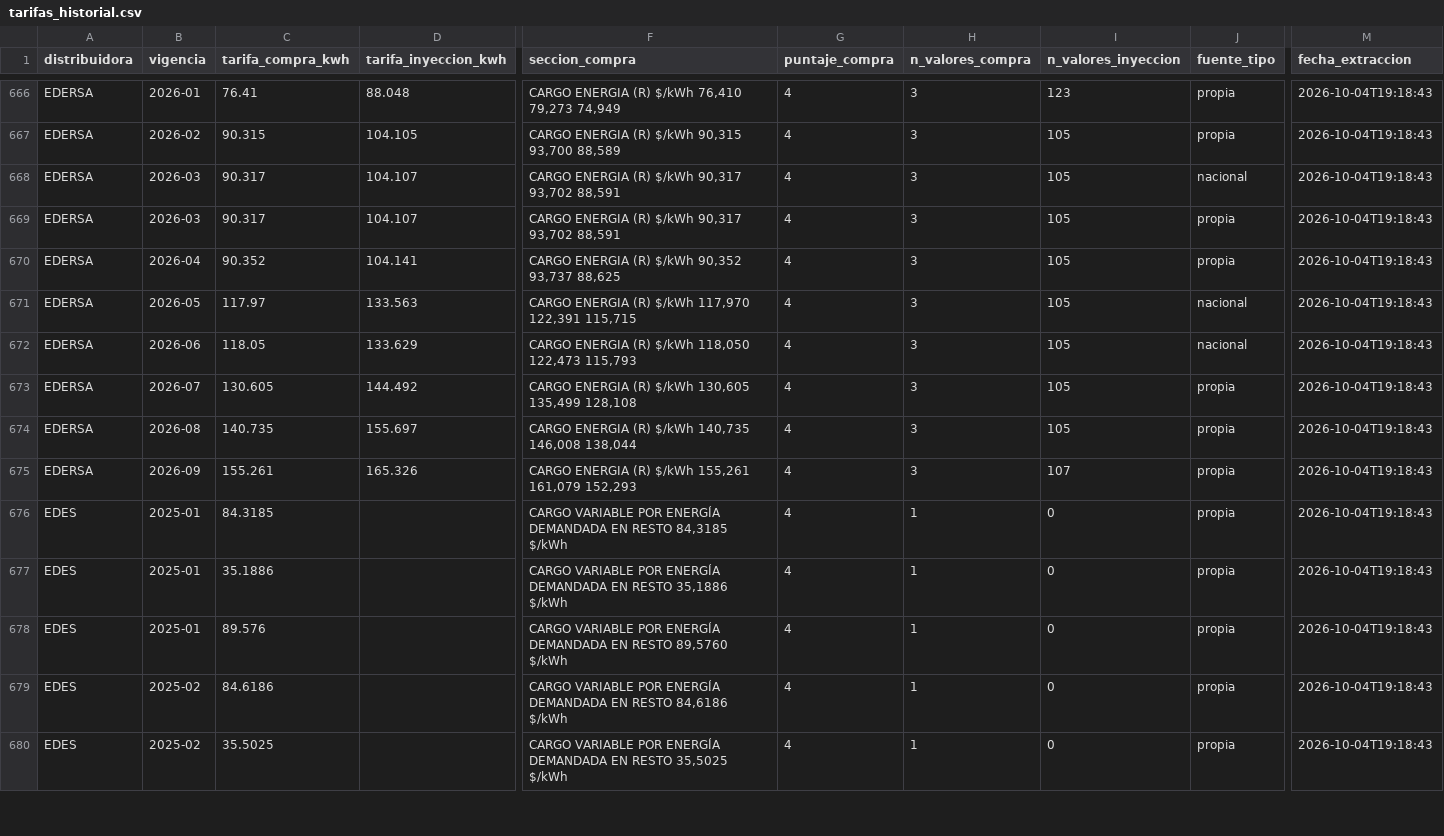
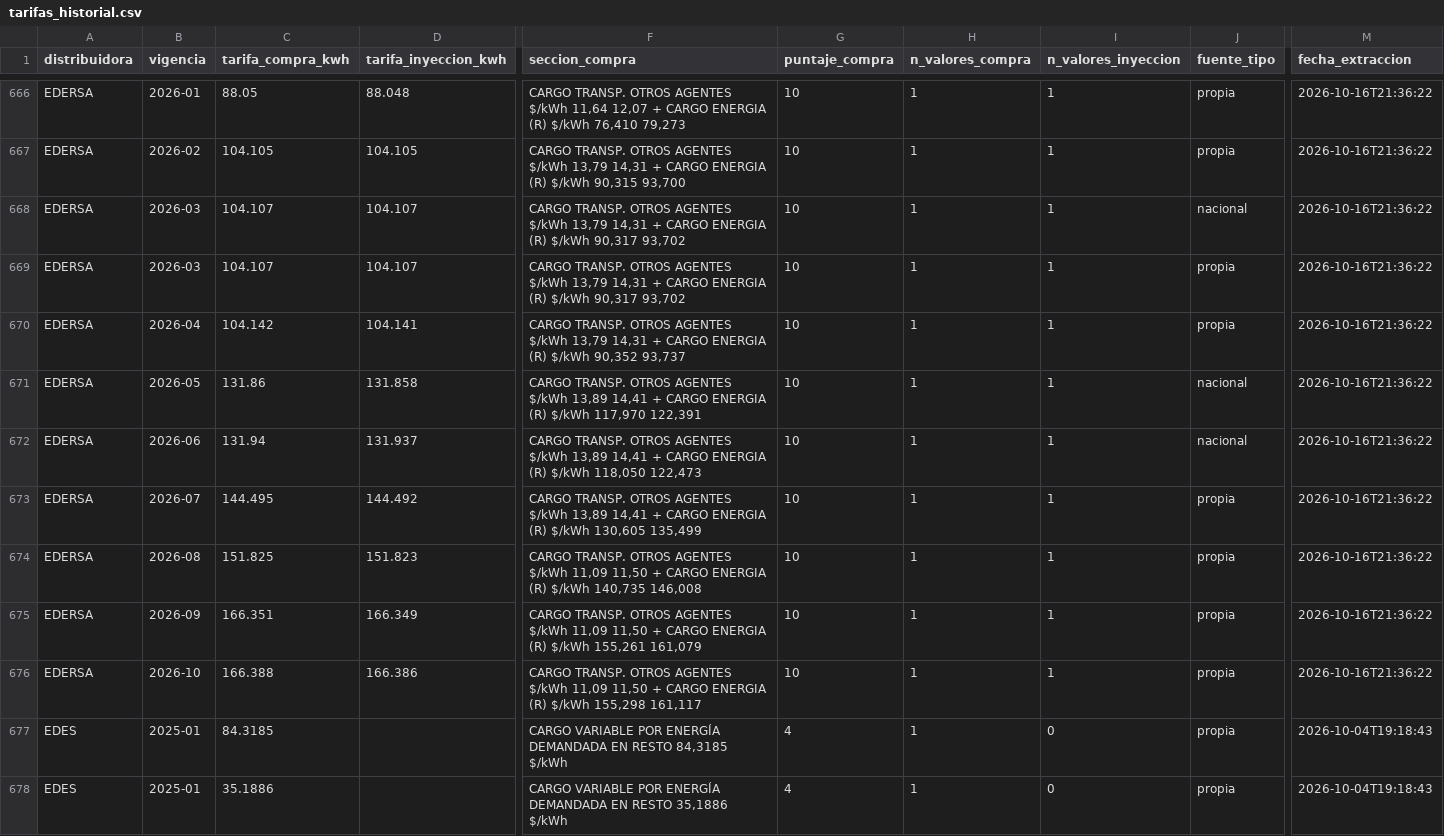
Before and after one commit to marcoeferro/SYNGAS-OPTIMIA-HV, a CSV file: data/reference/tarifas_historial.csv, drawn as a sheet; only a part is shown, gaps mark what is left out; the shorter side is filled out with more unchanged rows; rows hold the shown columns only; the diff covers the shown part only; the diff names each change by its address in the sheet, - before the commit and + after, or states it on an @@ line.

```diff
--- a/data/reference/tarifas_historial.csv
+++ b/data/reference/tarifas_historial.csv
-C666 (tarifa_compra_kwh): 76.41
+C666 (tarifa_compra_kwh): 88.05
-F666 (seccion_compra): CARGO ENERGIA (R) $/kWh 76,410 79,273 74,949
+F666 (seccion_compra): CARGO TRANSP. OTROS AGENTES $/kWh 11,64 12,07 + CARGO ENERGIA (R) $/kWh 76,410 79,273
-G666:G675 (puntaje_compra): 4
+G666:G675 (puntaje_compra): 10
-H666:H675 (n_valores_compra): 3
+H666:H675 (n_valores_compra): 1
-I666 (n_valores_inyeccion): 123
+I666 (n_valores_inyeccion): 1
-M666:M675 (fecha_extraccion): 2026-10-04T19:18:43
+M666:M675 (fecha_extraccion): 2026-10-16T21:36:22
-C667 (tarifa_compra_kwh): 90.315
+C667 (tarifa_compra_kwh): 104.105
-F667 (seccion_compra): CARGO ENERGIA (R) $/kWh 90,315 93,700 88,589
+F667 (seccion_compra): CARGO TRANSP. OTROS AGENTES $/kWh 13,79 14,31 + CARGO ENERGIA (R) $/kWh 90,315 93,700
-I667:I674 (n_valores_inyeccion): 105
+I667:I674 (n_valores_inyeccion): 1
-C668:C669 (tarifa_compra_kwh): 90.317
+C668:C669 (tarifa_compra_kwh): 104.107
-F668:F669 (seccion_compra): CARGO ENERGIA (R) $/kWh 90,317 93,702 88,591
+F668:F669 (seccion_compra): CARGO TRANSP. OTROS AGENTES $/kWh 13,79 14,31 + CARGO ENERGIA (R) $/kWh 90,317 93,702
-C670 (tarifa_compra_kwh): 90.352
+C670 (tarifa_compra_kwh): 104.142
-F670 (seccion_compra): CARGO ENERGIA (R) $/kWh 90,352 93,737 88,625
+F670 (seccion_compra): CARGO TRANSP. OTROS AGENTES $/kWh 13,79 14,31 + CARGO ENERGIA (R) $/kWh 90,352 93,737
-C671 (tarifa_compra_kwh): 117.97
+C671 (tarifa_compra_kwh): 131.86
-D671 (tarifa_inyeccion_kwh): 133.563
+D671 (tarifa_inyeccion_kwh): 131.858
-F671 (seccion_compra): CARGO ENERGIA (R) $/kWh 117,970 122,391 115,715
+F671 (seccion_compra): CARGO TRANSP. OTROS AGENTES $/kWh 13,89 14,41 + CARGO ENERGIA (R) $/kWh 117,970 122,391
-C672 (tarifa_compra_kwh): 118.05
+C672 (tarifa_compra_kwh): 131.94
-D672 (tarifa_inyeccion_kwh): 133.629
+D672 (tarifa_inyeccion_kwh): 131.937
-F672 (seccion_compra): CARGO ENERGIA (R) $/kWh 118,050 122,473 115,793
+F672 (seccion_compra): CARGO TRANSP. OTROS AGENTES $/kWh 13,89 14,41 + CARGO ENERGIA (R) $/kWh 118,050 122,473
-C673 (tarifa_compra_kwh): 130.605
+C673 (tarifa_compra_kwh): 144.495
-F673 (seccion_compra): CARGO ENERGIA (R) $/kWh 130,605 135,499 128,108
+F673 (seccion_compra): CARGO TRANSP. OTROS AGENTES $/kWh 13,89 14,41 + CARGO ENERGIA (R) $/kWh 130,605 135,499
-C674 (tarifa_compra_kwh): 140.735
+C674 (tarifa_compra_kwh): 151.825
-D674 (tarifa_inyeccion_kwh): 155.697
+D674 (tarifa_inyeccion_kwh): 151.823
-F674 (seccion_compra): CARGO ENERGIA (R) $/kWh 140,735 146,008 138,044
+F674 (seccion_compra): CARGO TRANSP. OTROS AGENTES $/kWh 11,09 11,50 + CARGO ENERGIA (R) $/kWh 140,735 146,008
-C675 (tarifa_compra_kwh): 155.261
+C675 (tarifa_compra_kwh): 166.351
-D675 (tarifa_inyeccion_kwh): 165.326
+D675 (tarifa_inyeccion_kwh): 166.349
-F675 (seccion_compra): CARGO ENERGIA (R) $/kWh 155,261 161,079 152,293
+F675 (seccion_compra): CARGO TRANSP. OTROS AGENTES $/kWh 11,09 11,50 + CARGO ENERGIA (R) $/kWh 155,261 161,079
-I675 (n_valores_inyeccion): 107
+I675 (n_valores_inyeccion): 1
+row 676: EDERSA | 2026-10 | 166.388 | 166.386 | CARGO TRANSP. OTROS AGENTES $/kWh 11,09 11,50 + CARGO ENERGIA (R) $/kWh 155,298 161,117 | 10 | 1 | 1 | propia | 2026-10-16T21:36:22
```
Also changed, not shown: 70 edited cells elsewhere in this file, 9 other files.
